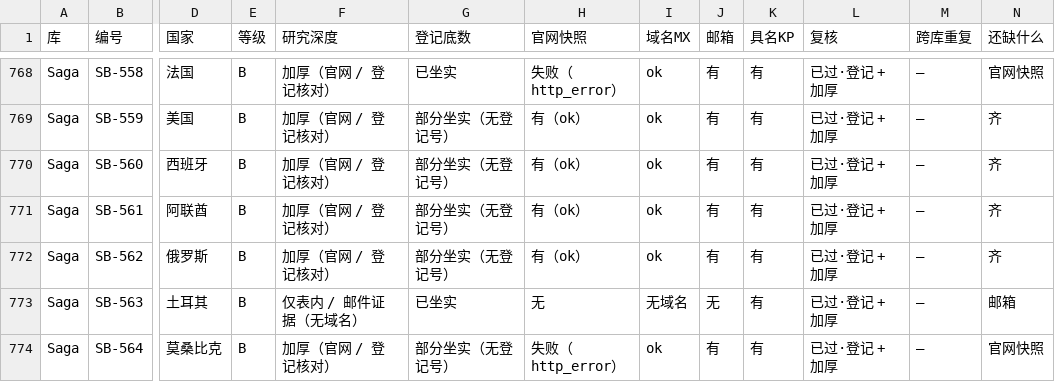
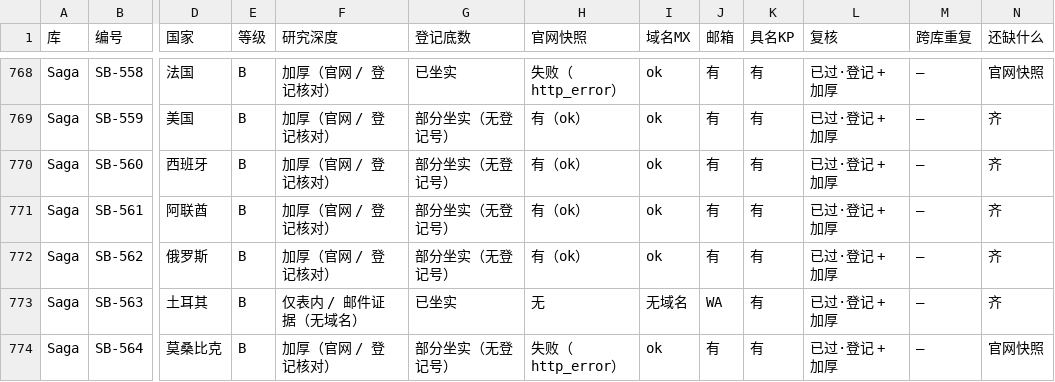
Before and after one commit to elsasaga-cloud/Planet, a CSV file: data/长期客户群_深挖缺口_2026-10-29.csv, drawn as a sheet; only a part is shown, gaps mark what is left out; the diff covers the shown part only; the diff names each change by its address in the sheet, - before the commit and + after, or states it on an @@ line.

```diff
--- a/data/长期客户群_深挖缺口_2026-10-29.csv
+++ b/data/长期客户群_深挖缺口_2026-10-29.csv
-J773 (邮箱): 无
+J773 (邮箱): WA
-N773 (还缺什么): 邮箱
+N773 (还缺什么): 齐
```
Also changed, not shown: 74 edited cells elsewhere in this file, data/客户名单_Planet渠道_2026-10.csv, 5 other files.
